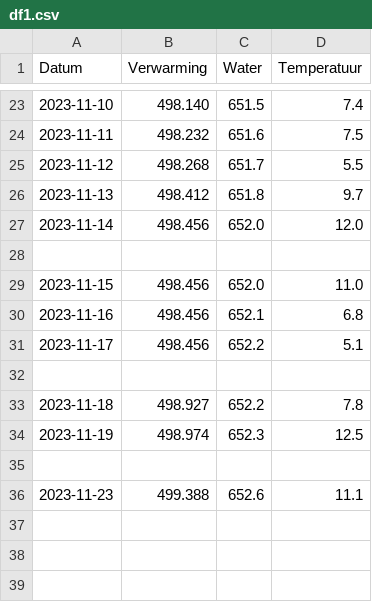
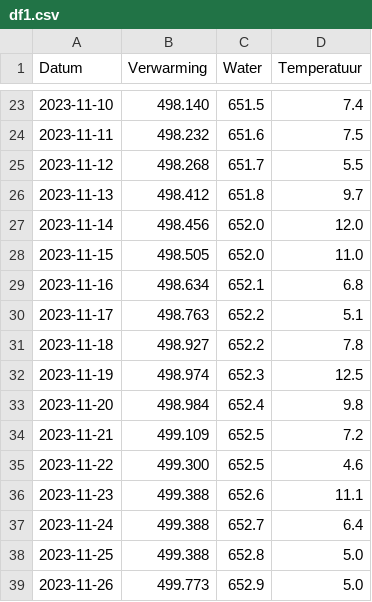
Before and after one commit to joey-van-alphen2/dashboard, a CSV file: df1.csv, drawn as a sheet; only a part is shown, gaps mark what is left out.

Commit message:
Update df1.csv

```diff
--- a/df1.csv
+++ b/df1.csv
@@ -27,10 +27,13 @@ Datum,Verwarming,Water,Temperatuur
 2023-11-14,498.456,652.0,12.0
-
-2023-11-15,498.456,652.0,11.0
-2023-11-16,498.456,652.1,6.8
-2023-11-17,498.456,652.2,5.1
-
+2023-11-15,498.505,652.0,11.0
+2023-11-16,498.634,652.1,6.8
+2023-11-17,498.763,652.2,5.1
 2023-11-18,498.927,652.2,7.8
 2023-11-19,498.974,652.3,12.5
-
+2023-11-20,498.984,652.4,9.8
+2023-11-21,499.109,652.5,7.2
+2023-11-22,499.300,652.5,4.6
 2023-11-23,499.388,652.6,11.1
+2023-11-24,499.388,652.7,6.4
+2023-11-25,499.388,652.8,5.0
+2023-11-26,499.773,652.9,5.0
```
